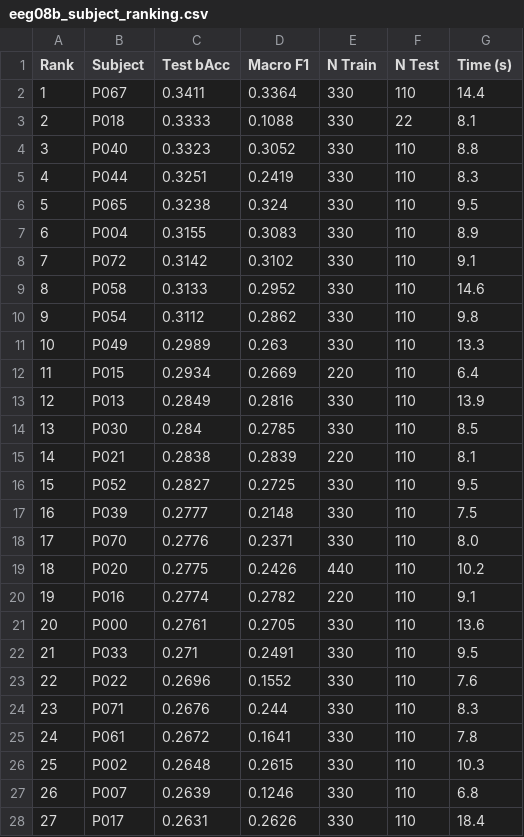
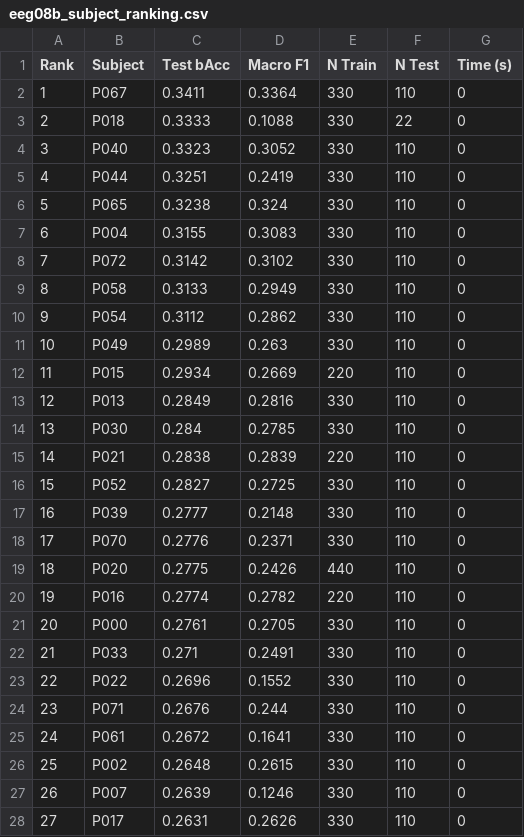
Before and after one commit to daniele22-u/miralis-hypergraph-imagined-speech, a CSV file: figures/eeg08b_subject_ranking.csv, drawn as a sheet; only a part is shown; the diff covers the shown part only.

Commit message:
chore: reset timing metrics to zero in subject ranking and add top-5 confusion matrix visualization

```diff
--- a/figures/eeg08b_subject_ranking.csv
+++ b/figures/eeg08b_subject_ranking.csv
@@ -1,28 +1,28 @@
 Rank,Subject,Test bAcc,Macro F1,N Train,N Test,Time (s)
-1,P067,0.3411,0.3364,330,110,14.4
-2,P018,0.3333,0.1088,330,22,8.1
-3,P040,0.3323,0.3052,330,110,8.8
-4,P044,0.3251,0.2419,330,110,8.3
-5,P065,0.3238,0.324,330,110,9.5
-6,P004,0.3155,0.3083,330,110,8.9
-7,P072,0.3142,0.3102,330,110,9.1
-8,P058,0.3133,0.2952,330,110,14.6
-9,P054,0.3112,0.2862,330,110,9.8
-10,P049,0.2989,0.263,330,110,13.3
-11,P015,0.2934,0.2669,220,110,6.4
-12,P013,0.2849,0.2816,330,110,13.9
-13,P030,0.284,0.2785,330,110,8.5
-14,P021,0.2838,0.2839,220,110,8.1
-15,P052,0.2827,0.2725,330,110,9.5
-16,P039,0.2777,0.2148,330,110,7.5
-17,P070,0.2776,0.2371,330,110,8.0
-18,P020,0.2775,0.2426,440,110,10.2
-19,P016,0.2774,0.2782,220,110,9.1
-20,P000,0.2761,0.2705,330,110,13.6
-21,P033,0.271,0.2491,330,110,9.5
-22,P022,0.2696,0.1552,330,110,7.6
-23,P071,0.2676,0.244,330,110,8.3
-24,P061,0.2672,0.1641,330,110,7.8
-25,P002,0.2648,0.2615,330,110,10.3
-26,P007,0.2639,0.1246,330,110,6.8
-27,P017,0.2631,0.2626,330,110,18.4
+1,P067,0.3411,0.3364,330,110,0
+2,P018,0.3333,0.1088,330,22,0
+3,P040,0.3323,0.3052,330,110,0
+4,P044,0.3251,0.2419,330,110,0
+5,P065,0.3238,0.324,330,110,0
+6,P004,0.3155,0.3083,330,110,0
+7,P072,0.3142,0.3102,330,110,0
+8,P058,0.3133,0.2949,330,110,0
+9,P054,0.3112,0.2862,330,110,0
+10,P049,0.2989,0.263,330,110,0
+11,P015,0.2934,0.2669,220,110,0
+12,P013,0.2849,0.2816,330,110,0
+13,P030,0.284,0.2785,330,110,0
+14,P021,0.2838,0.2839,220,110,0
+15,P052,0.2827,0.2725,330,110,0
+16,P039,0.2777,0.2148,330,110,0
+17,P070,0.2776,0.2371,330,110,0
+18,P020,0.2775,0.2426,440,110,0
+19,P016,0.2774,0.2782,220,110,0
+20,P000,0.2761,0.2705,330,110,0
+21,P033,0.271,0.2491,330,110,0
+22,P022,0.2696,0.1552,330,110,0
+23,P071,0.2676,0.244,330,110,0
+24,P061,0.2672,0.1641,330,110,0
+25,P002,0.2648,0.2615,330,110,0
+26,P007,0.2639,0.1246,330,110,0
+27,P017,0.2631,0.2626,330,110,0
```
Also changed, not shown: 47 edited cells elsewhere in this file, 1 other file.
